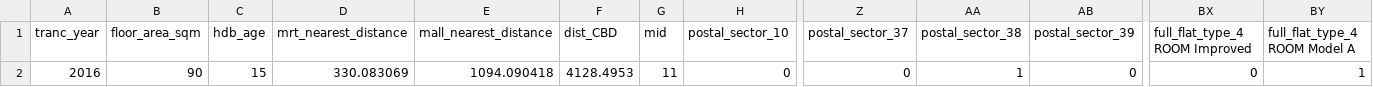
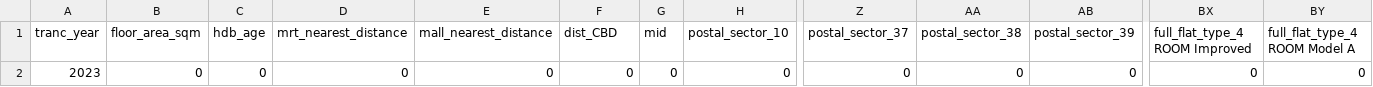
Before and after one commit to MrKiasu/DSI39_Project_2_Streamlit, a CSV file: feature_names.csv, drawn as a sheet; only a part is shown, gaps mark what is left out; the diff names each change by its address in the sheet, - before the commit and + after, or states it on an @@ line.

Commit message:
Update feature_names.csv

```diff
--- a/feature_names.csv
+++ b/feature_names.csv
-A2 (tranc_year): 2016
+A2 (tranc_year): 2023
-B2 (floor_area_sqm): 90
+B2 (floor_area_sqm): 0
-C2 (hdb_age): 15
+C2 (hdb_age): 0
-D2 (mrt_nearest_distance): 330.083069
+D2 (mrt_nearest_distance): 0
-E2 (mall_nearest_distance): 1094.090418
+E2 (mall_nearest_distance): 0
-F2 (dist_CBD): 4128.4953
+F2 (dist_CBD): 0
-G2 (mid): 11
+G2 (mid): 0
-AA2 (postal_sector_38): 1
+AA2 (postal_sector_38): 0
-BY2 (full_flat_type_4 ROOM Model A): 1
+BY2 (full_flat_type_4 ROOM Model A): 0
```
